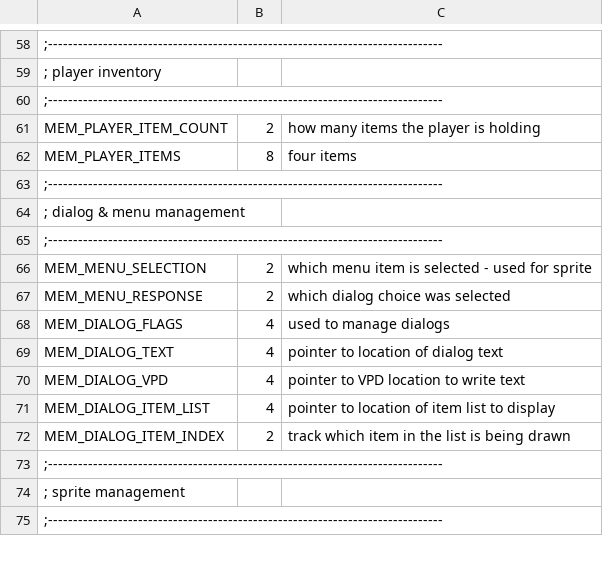
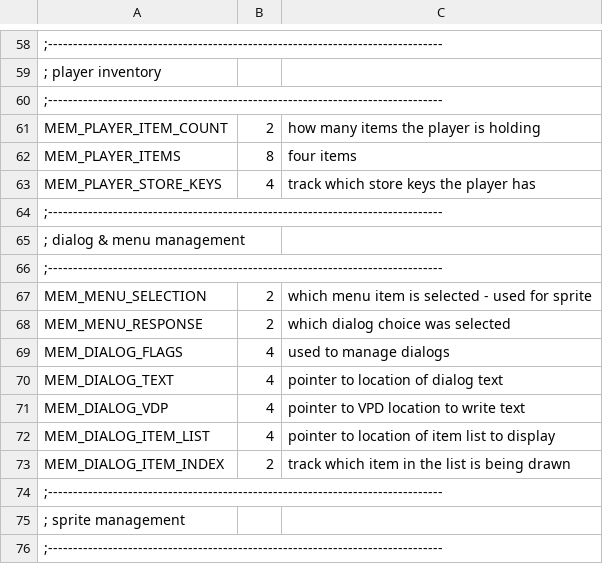
Before and after one commit to huguesjohnson/RetailClerk89, a CSV file: src/MemoryMap.csv, drawn as a sheet; only a part is shown, gaps mark what is left out.

```diff
--- a/src/MemoryMap.csv
+++ b/src/MemoryMap.csv
@@ -62,2 +62,3 @@ MEM_PLAYER_ITEM_COUNT,2,how many items the player is holding
 MEM_PLAYER_ITEMS,8,four items
+MEM_PLAYER_STORE_KEYS,4,track which store keys the player has
 ;-------------------------------------------------------------------------------
@@ -69,3 +70,3 @@ MEM_DIALOG_FLAGS,4,used to manage dialogs
 MEM_DIALOG_TEXT,4,pointer to location of dialog text
-MEM_DIALOG_VPD,4,pointer to VPD location to write text
+MEM_DIALOG_VDP,4,pointer to VPD location to write text
 MEM_DIALOG_ITEM_LIST,4,pointer to location of item list to display
```
Also changed, not shown: 12 other files.
